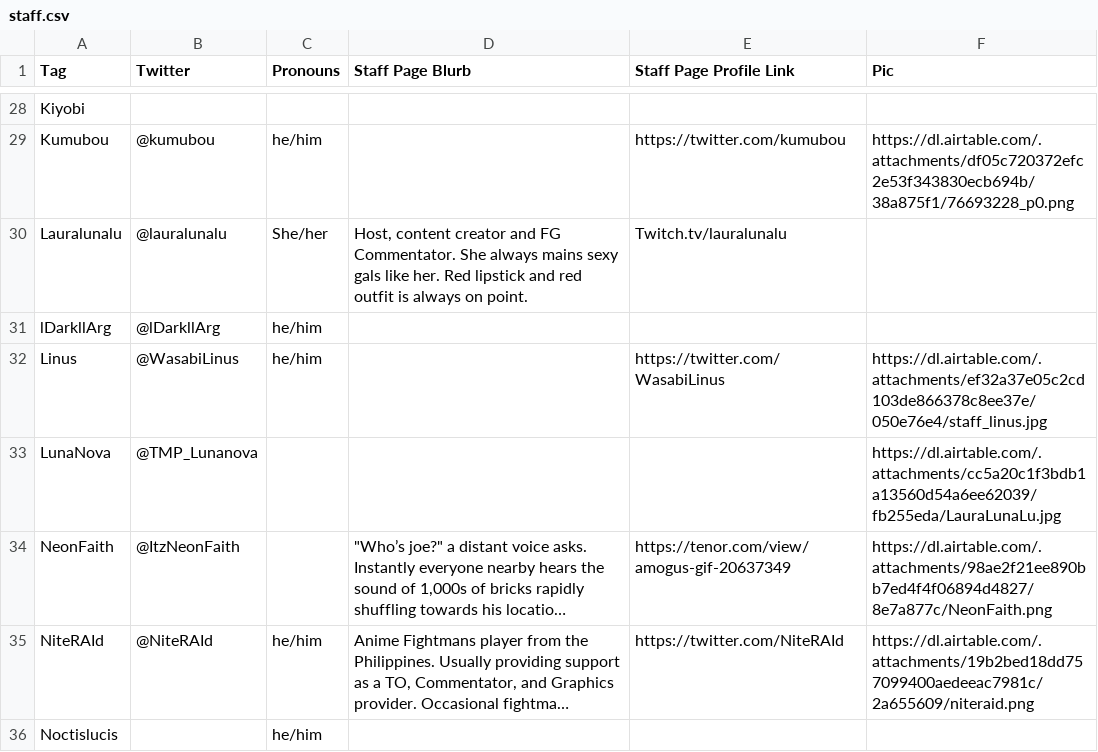
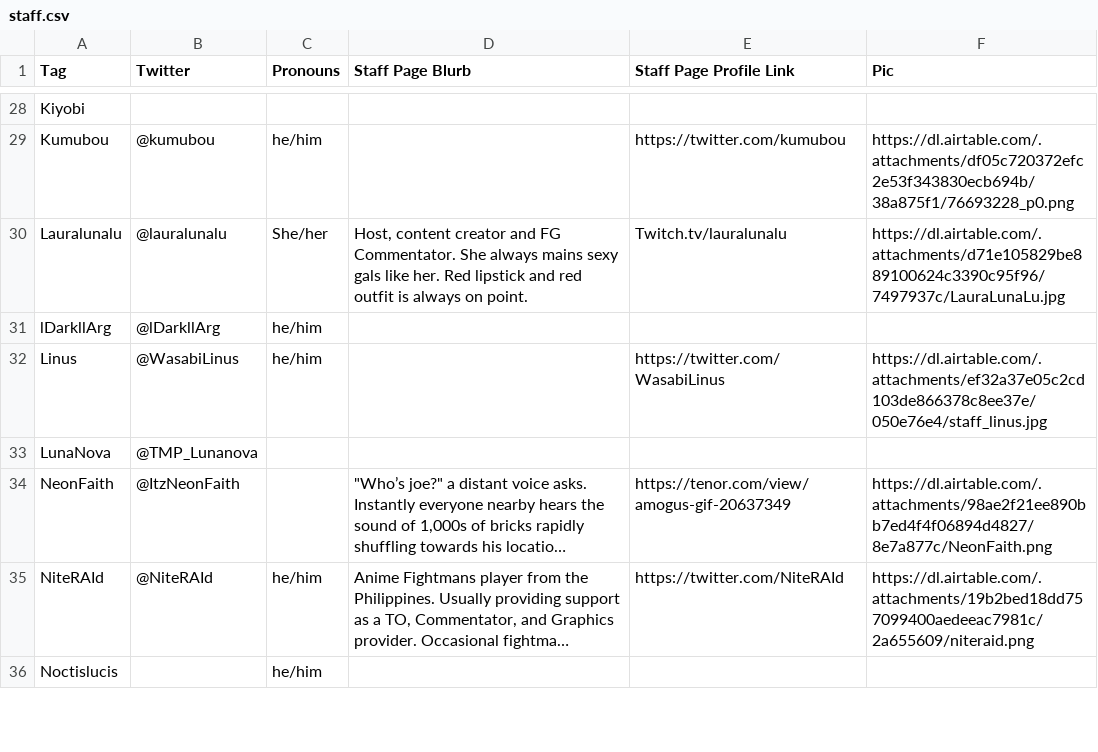
Before and after one commit to 956Productions/site-winter-gaiden-22, a CSV file: _data/staff.csv, drawn as a sheet; only a part is shown, gaps mark what is left out; long unchanged cells end in …; the diff names each change by its address in the sheet, - before the commit and + after, or states it on an @@ line.

Commit message:
update staff

```diff
--- a/_data/staff.csv
+++ b/_data/staff.csv
-F30 (Pic): (empty)
+F30 (Pic): https://dl.airtable.com/.attachments/d71e105829be889100624c3390c95f96/7497937c/LauraLunaLu.jpg
-F33 (Pic): https://dl.airtable.com/.attachments/cc5a20c1f3bdb1a13560d54a6ee62039/fb255eda/LauraLunaLu.jpg
+F33 (Pic): (empty)
```
